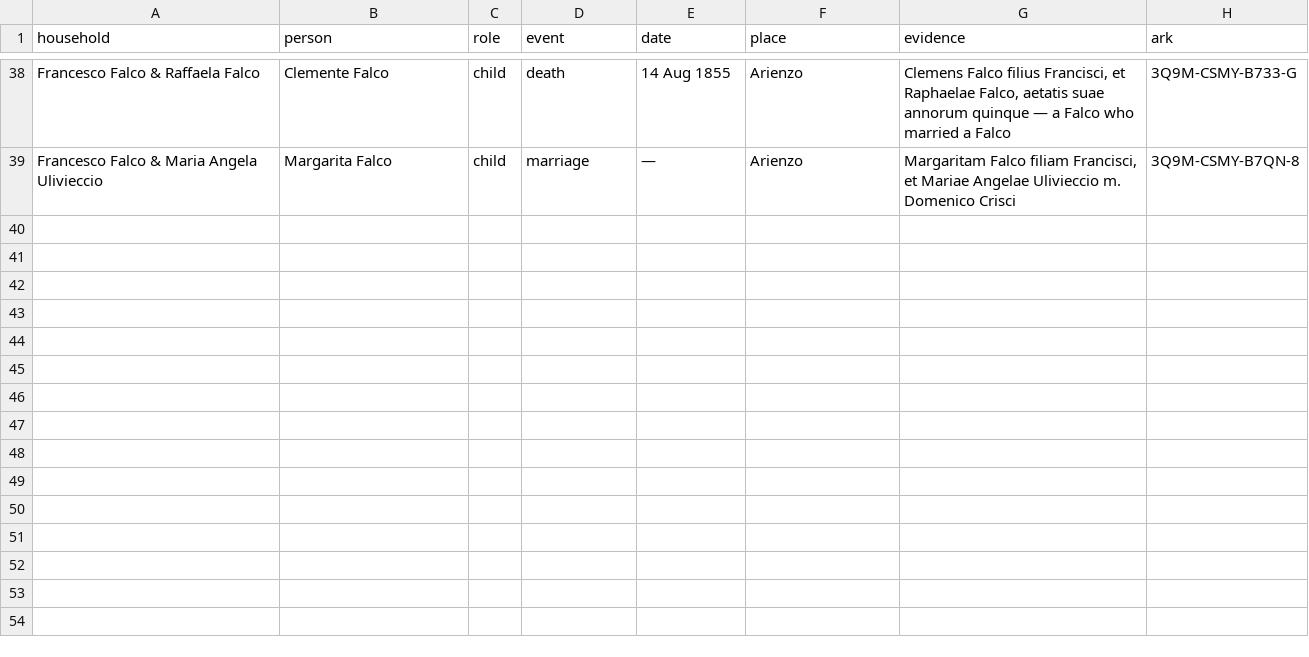
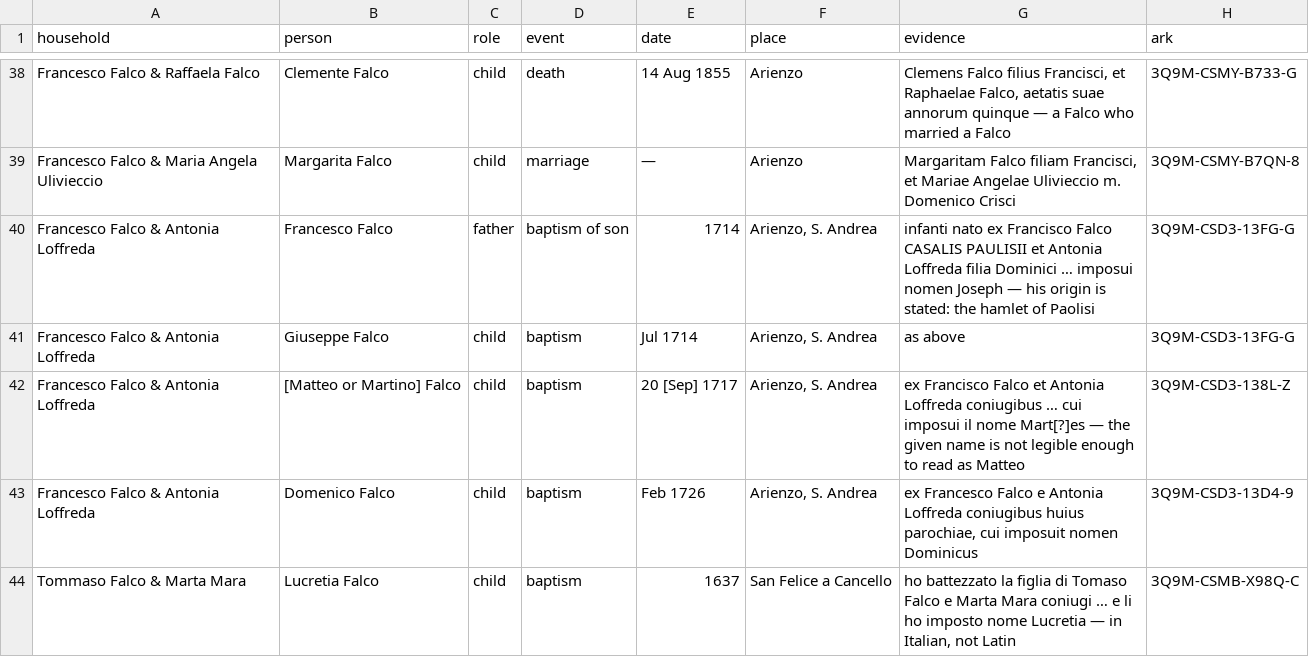
Before and after one commit to daviddef/TheFalco, a TSV file: data/households.tsv, drawn as a sheet; only a part is shown, gaps mark what is left out.

```diff
--- a/data/households.tsv
+++ b/data/households.tsv
@@ -39 +39,6 @@ Francesco Falco & Raffaela Falco	Clemente Falco	child	death	14 Aug 1855	Arienzo
 Francesco Falco & Maria Angela Ulivieccio	Margarita Falco	child	marriage	—	Arienzo	"Margaritam Falco filiam Francisci, et Mariae Angelae Ulivieccio" m. Domenico Crisci	3Q9M-CSMY-B7QN-8
+Francesco Falco & Antonia Loffreda	Francesco Falco	father	baptism of son	1714	Arienzo, S. Andrea	"infanti nato ex Francisco Falco CASALIS PAULISII et Antonia Loffreda filia Dominici … imposui nomen Joseph" — his origin is stated: the hamlet of Paolisi	3Q9M-CSD3-13FG-G
+Francesco Falco & Antonia Loffreda	Giuseppe Falco	child	baptism	Jul 1714	Arienzo, S. Andrea	as above	3Q9M-CSD3-13FG-G
+Francesco Falco & Antonia Loffreda	[Matteo or Martino] Falco	child	baptism	20 [Sep] 1717	Arienzo, S. Andrea	"ex Francisco Falco et Antonia Loffreda coniugibus … cui imposui il nome Mart[?]es" — the given name is not legible enough to read as Matteo	3Q9M-CSD3-138L-Z
+Francesco Falco & Antonia Loffreda	Domenico Falco	child	baptism	Feb 1726	Arienzo, S. Andrea	"ex Francesco Falco e Antonia Loffreda coniugibus huius parochiae, cui imposuit nomen Dominicus"	3Q9M-CSD3-13D4-9
+Tommaso Falco & Marta Mara	Lucretia Falco	child	baptism	1637	San Felice a Cancello	"ho battezzato la figlia di Tomaso Falco e Marta Mara coniugi … e li ho imposto nome Lucretia" — in Italian, not Latin	3Q9M-CSMB-X98Q-C
```
Also changed, not shown: 3 other files.
